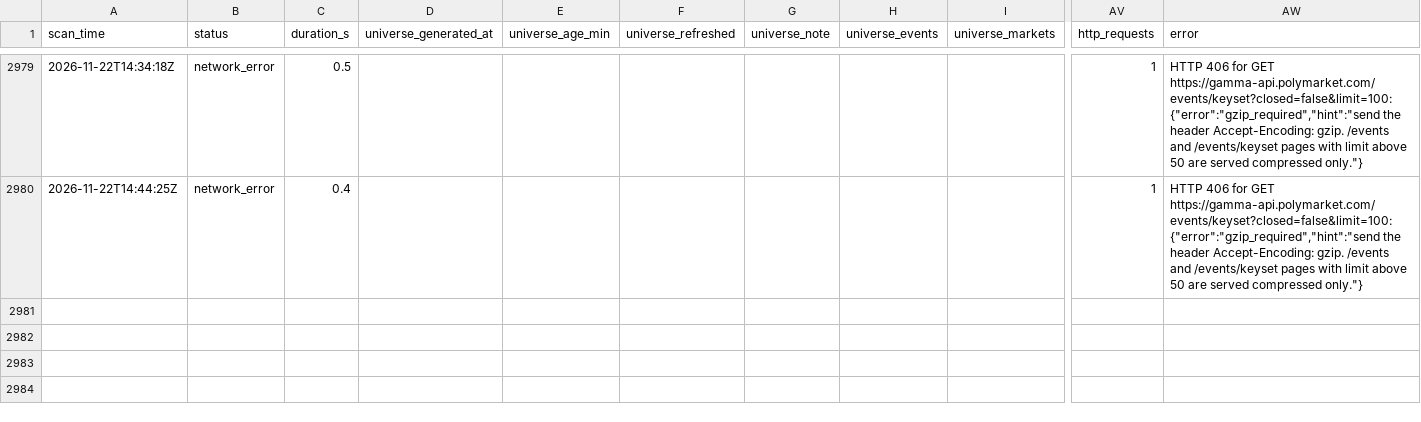
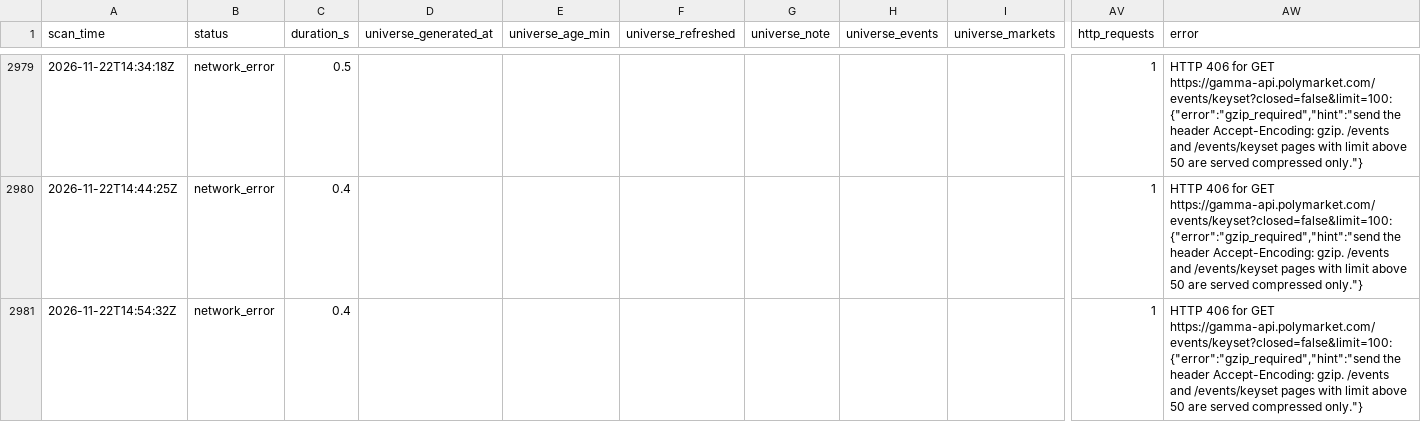
Before and after one commit to mezianialaee-star/polymarket-arb-scanner, a CSV file: data/scans/2026-11.csv, drawn as a sheet; only a part is shown, gaps mark what is left out; rows hold the shown columns only; the diff names each change by its address in the sheet, - before the commit and + after, or states it on an @@ line.

```diff
--- a/data/scans/2026-11.csv
+++ b/data/scans/2026-11.csv
+row 2981: 2026-11-22T14:54:32Z | network_error | 0.4 |  |  |  |  |  |  | 1 | HTTP 406 for GET https://gamma-api.polymarket.com/events/keyset?closed=false&limit=100: {"error":"gzip_required","hint":"send the header Accept-Encoding: gzip. /events and /events/keyset pages with limit above 50 are served compressed only."}
```
